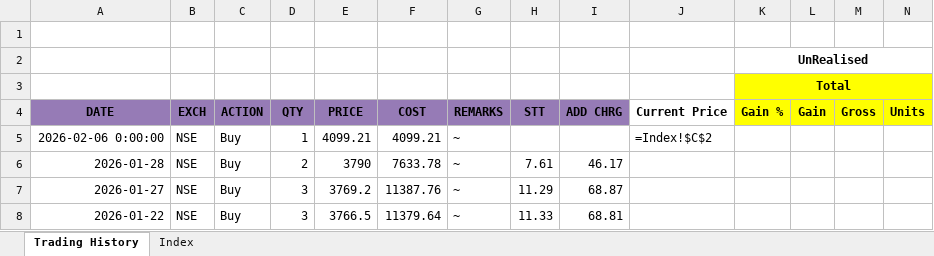
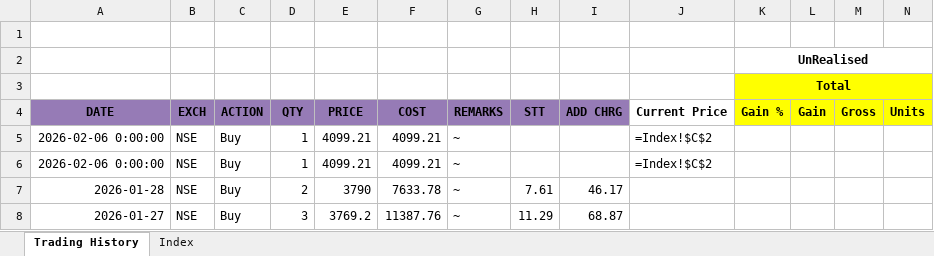
Before and after one commit to leninkumar-sv-office/pl-int, an Excel workbook: dumps/Stocks/Larsen and Toubro Ltd.xlsx, sheet Trading History, drawn as a sheet; only a part is shown; the shorter side is filled out with more unchanged rows; values as stored, in another font and other column widths than the file's, no borders; formulas without a stored value are shown as written; conditional formats not drawn; rows hold the shown columns only; the diff names each change by its address in the sheet, - before the commit and + after, or states it on an @@ line.

Commit message:
Corected code based

```diff
--- a/dumps/Stocks/Larsen and Toubro Ltd.xlsx (sheet Trading History)
+++ b/dumps/Stocks/Larsen and Toubro Ltd.xlsx (sheet Trading History)
+row 6: 2026-02-06 0:00:00 | NSE | Buy | 1 | 4099.21 | 4099.21 | ~ |  |  | =Index!$C$2
```
